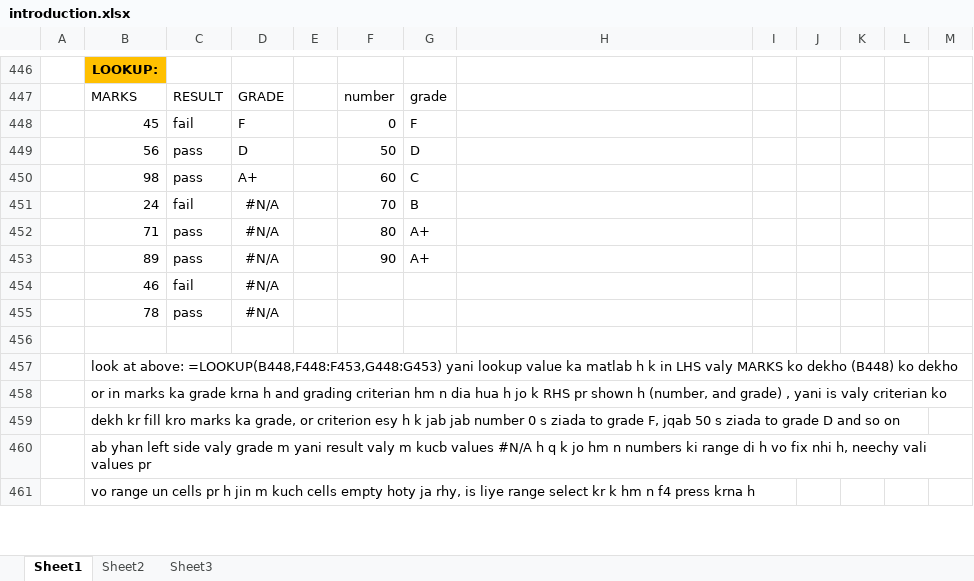
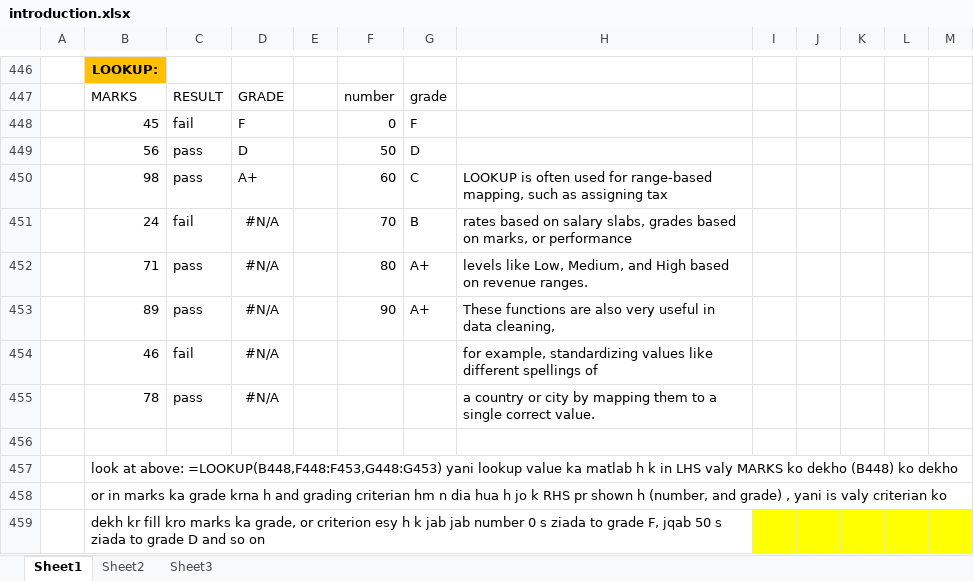
Before and after one commit to Nimra-Iman/Excel_for_Data_Analysis, an Excel workbook: introduction.xlsx, sheet Sheet1, drawn as a sheet; only a part is shown, gaps mark what is left out; values as stored, in another font and other column widths than the file's, no borders; conditional formats and table styles not drawn; removed rows and columns are numbered as before the commit, all else as after; the diff covers the shown part only; the diff names each change by its address in the sheet, - before the commit and + after, or states it on an @@ line.

Commit message:
simpify and extend some concepts

```diff
--- a/introduction.xlsx (sheet Sheet1)
+++ b/introduction.xlsx (sheet Sheet1)
-H450: (empty)
+H450: LOOKUP is often used for range-based mapping, such as assigning tax
-H451: (empty)
+H451: rates based on salary slabs, grades based on marks, or performance
-H452: (empty)
+H452: levels like Low, Medium, and High based on revenue ranges.
-H453: (empty)
+H453: These functions are also very useful in data cleaning,
-H454: (empty)
+H454: for example, standardizing values like different spellings of
-H455: (empty)
+H455: a country or city by mapping them to a single correct value.
-I459:M459 fill: none
+I459:M459 fill: #FFFF00
-row 460:  | ab yhan left side valy grade m yani result valy m kucb values #N/A h q k jo hm n numbers ki range di h vo fix nhi h, neechy vali values pr
-row 461:  | vo range un cells pr h jin m kuch cells empty hoty ja rhy, is liye range select kr k hm n f4 press krna h
```
Also changed, not shown: 8 added rows, 6 removed rows, 44 edited cells, cell formats and merged cells elsewhere in this sheet, formulas that keep their value.
